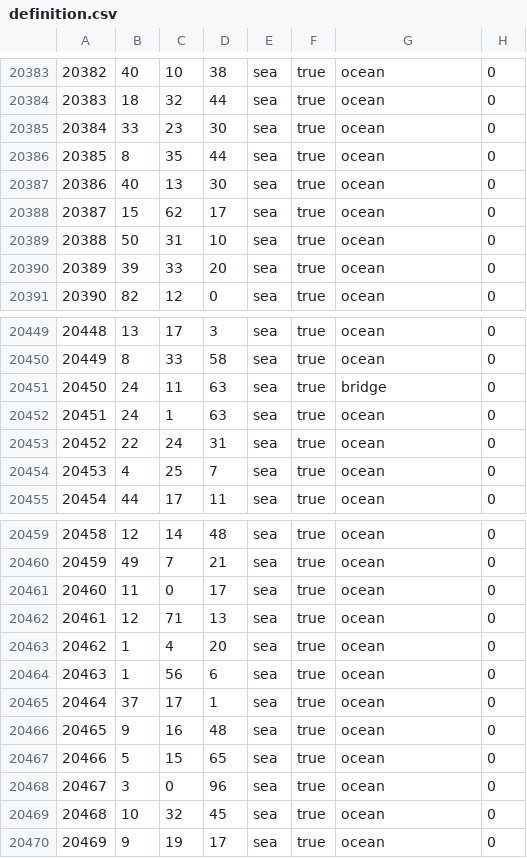
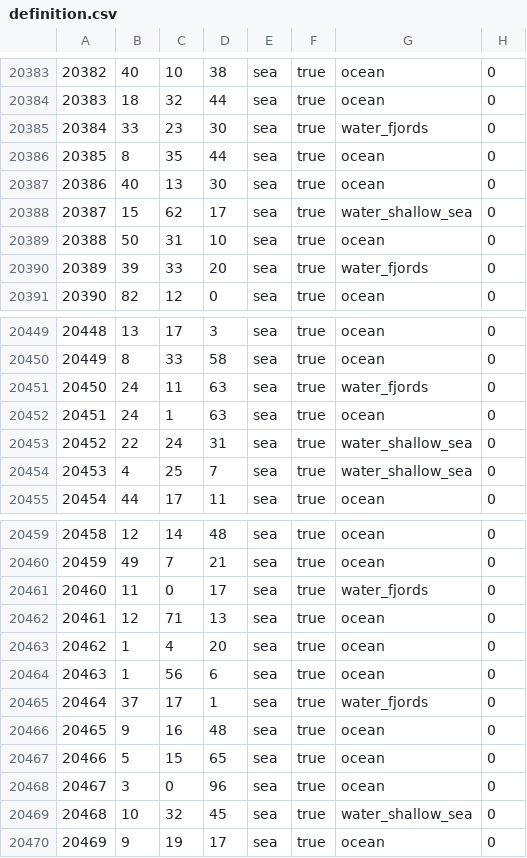
Before and after one commit to Weeny-Pouchkinn/Legacy-of-Kattail, a CSV file: map/definition.csv, drawn as a sheet; only a part is shown, gaps mark what is left out; the diff covers the shown part only.

```diff
--- a/map/definition.csv
+++ b/map/definition.csv
@@ -20384,8 +20384,8 @@
 20383;18;32;44;sea;true;ocean;0
-20384;33;23;30;sea;true;ocean;0
+20384;33;23;30;sea;true;water_fjords;0
 20385;8;35;44;sea;true;ocean;0
 20386;40;13;30;sea;true;ocean;0
-20387;15;62;17;sea;true;ocean;0
+20387;15;62;17;sea;true;water_shallow_sea;0
 20388;50;31;10;sea;true;ocean;0
-20389;39;33;20;sea;true;ocean;0
+20389;39;33;20;sea;true;water_fjords;0
 20390;82;12;0;sea;true;ocean;0
@@ -20450,6 +20450,6 @@
 20449;8;33;58;sea;true;ocean;0
-20450;24;11;63;sea;true;bridge;0
+20450;24;11;63;sea;true;water_fjords;0
 20451;24;1;63;sea;true;ocean;0
-20452;22;24;31;sea;true;ocean;0
-20453;4;25;7;sea;true;ocean;0
+20452;22;24;31;sea;true;water_shallow_sea;0
+20453;4;25;7;sea;true;water_shallow_sea;0
 20454;44;17;11;sea;true;ocean;0
@@ -20460,3 +20460,3 @@
 20459;49;7;21;sea;true;ocean;0
-20460;11;0;17;sea;true;ocean;0
+20460;11;0;17;sea;true;water_fjords;0
 20461;12;71;13;sea;true;ocean;0
@@ -20464,3 +20464,3 @@
 20463;1;56;6;sea;true;ocean;0
-20464;37;17;1;sea;true;ocean;0
+20464;37;17;1;sea;true;water_fjords;0
 20465;9;16;48;sea;true;ocean;0
@@ -20468,3 +20468,3 @@
 20467;3;0;96;sea;true;ocean;0
-20468;10;32;45;sea;true;ocean;0
+20468;10;32;45;sea;true;water_shallow_sea;0
 20469;9;19;17;sea;true;ocean;0
```
Also changed, not shown: 110 edited cells elsewhere in this file, 22 other files.
